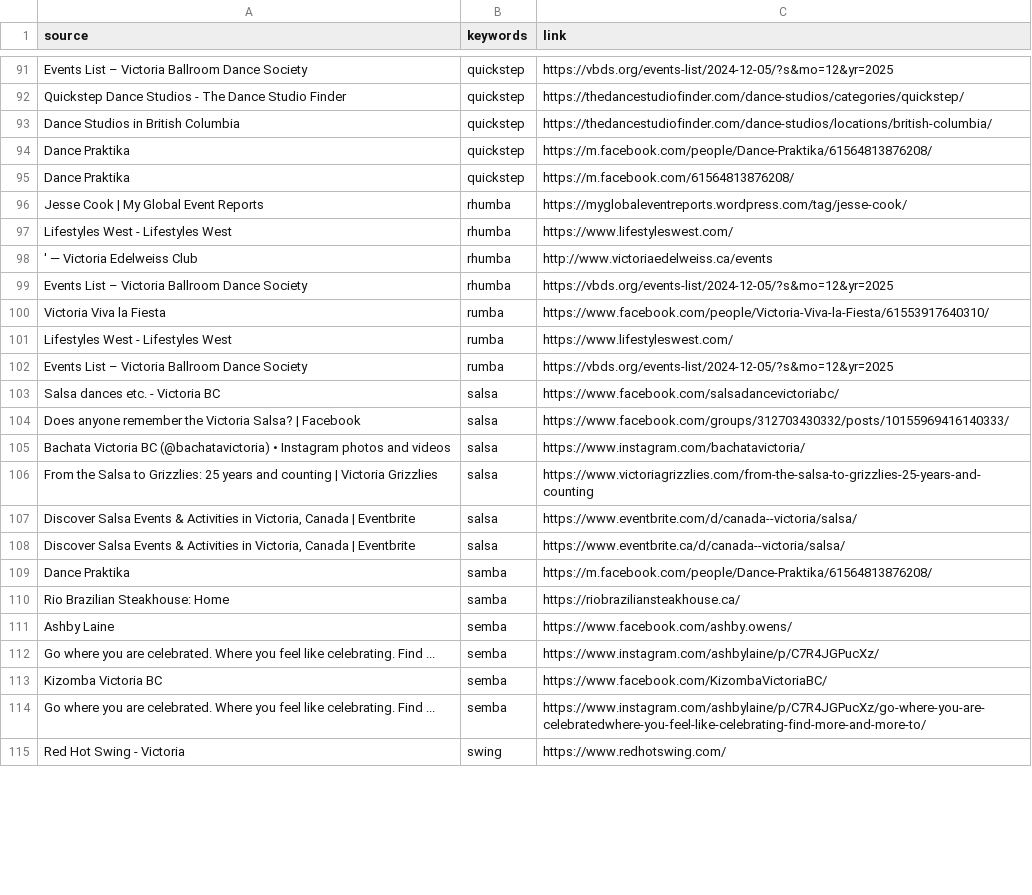
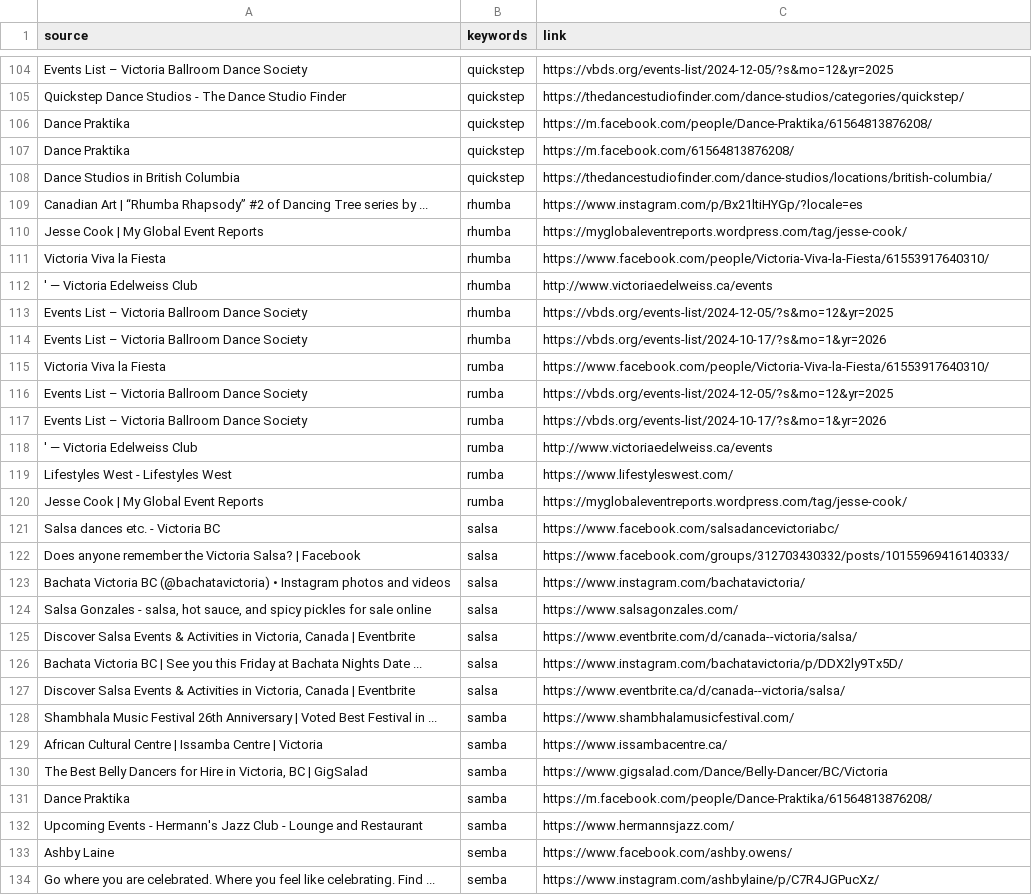
Before and after one commit to LindsayMoir/social_dance_app, a CSV file: data/urls/gs_urls.csv, drawn as a sheet; only a part is shown, gaps mark what is left out; the shorter side is filled out with more unchanged rows; the diff covers the shown part only.

```diff
--- a/data/urls/gs_urls.csv
+++ b/data/urls/gs_urls.csv
@@ -92,12 +105,17 @@ Events List – Victoria Ballroom Dance Society,quickstep,https://vbds.org/event
 Quickstep Dance Studios - The Dance Studio Finder,quickstep,https://thedancestudiofinder.com/dance-studios/categories/quickstep/
-Dance Studios in British Columbia,quickstep,https://thedancestudiofinder.com/dance-studios/locations/british-columbia/
 Dance Praktika,quickstep,https://m.facebook.com/people/Dance-Praktika/61564813876208/
 Dance Praktika,quickstep,https://m.facebook.com/61564813876208/
+Dance Studios in British Columbia,quickstep,https://thedancestudiofinder.com/dance-studios/locations/british-columbia/
+Canadian Art | “Rhumba Rhapsody” #2 of Dancing Tree series by ...,rhumba,https://www.instagram.com/p/Bx21ltiHYGp/?locale=es
 Jesse Cook | My Global Event Reports,rhumba,https://myglobaleventreports.wordpress.com/tag/jesse-cook/
-Lifestyles West - Lifestyles West,rhumba,https://www.lifestyleswest.com/
+Victoria Viva la Fiesta,rhumba,https://www.facebook.com/people/Victoria-Viva-la-Fiesta/61553917640310/
 ' — Victoria Edelweiss Club,rhumba,http://www.victoriaedelweiss.ca/events
 Events List – Victoria Ballroom Dance Society,rhumba,https://vbds.org/events-list/2024-12-05/?s&mo=12&yr=2025
+Events List – Victoria Ballroom Dance Society,rhumba,https://vbds.org/events-list/2024-10-17/?s&mo=1&yr=2026
 Victoria Viva la Fiesta,rumba,https://www.facebook.com/people/Victoria-Viva-la-Fiesta/61553917640310/
+Events List – Victoria Ballroom Dance Society,rumba,https://vbds.org/events-list/2024-12-05/?s&mo=12&yr=2025
+Events List – Victoria Ballroom Dance Society,rumba,https://vbds.org/events-list/2024-10-17/?s&mo=1&yr=2026
+' — Victoria Edelweiss Club,rumba,http://www.victoriaedelweiss.ca/events
 Lifestyles West - Lifestyles West,rumba,https://www.lifestyleswest.com/
-Events List – Victoria Ballroom Dance Society,rumba,https://vbds.org/events-list/2024-12-05/?s&mo=12&yr=2025
+Jesse Cook | My Global Event Reports,rumba,https://myglobaleventreports.wordpress.com/tag/jesse-cook/
 Salsa dances etc. - Victoria BC,salsa,https://www.facebook.com/salsadancevictoriabc/
@@ -105,7 +123,11 @@ Does anyone remember the Victoria Salsa? | Facebook,salsa,https://www.facebook.c
 Bachata Victoria BC (@bachatavictoria) • Instagram photos and videos,salsa,https://www.instagram.com/bachatavictoria/
-From the Salsa to Grizzlies: 25 years and counting | Victoria Grizzlies,salsa,https://www.victoriagrizzlies.com/from-the-salsa-to-grizzlies-25-years-and-counting
+"Salsa Gonzales - salsa, hot sauce, and spicy pickles for sale online",salsa,https://www.salsagonzales.com/
 "Discover Salsa Events & Activities in Victoria, Canada | Eventbrite",salsa,https://www.eventbrite.com/d/canada--victoria/salsa/
+Bachata Victoria BC | See you this Friday at Bachata Nights Date ...,salsa,https://www.instagram.com/bachatavictoria/p/DDX2ly9Tx5D/
 "Discover Salsa Events & Activities in Victoria, Canada | Eventbrite",salsa,https://www.eventbrite.ca/d/canada--victoria/salsa/
+Shambhala Music Festival 26th Anniversary | Voted Best Festival in ...,samba,https://www.shambhalamusicfestival.com/
+African Cultural Centre | Issamba Centre | Victoria,samba,https://www.issambacentre.ca/
+"The Best Belly Dancers for Hire in Victoria, BC | GigSalad",samba,https://www.gigsalad.com/Dance/Belly-Dancer/BC/Victoria
 Dance Praktika,samba,https://m.facebook.com/people/Dance-Praktika/61564813876208/
-Rio Brazilian Steakhouse: Home,samba,https://riobraziliansteakhouse.ca/
+Upcoming Events - Hermann's Jazz Club - Lounge and Restaurant,samba,https://www.hermannsjazz.com/
 Ashby Laine,semba,https://www.facebook.com/ashby.owens/
```
Also changed, not shown: 33 added rows, 12 removed rows, 8 moved rows and 10 edited cells elsewhere in this file, output/cleaned_events.csv, output/events.csv, 5 other files.
